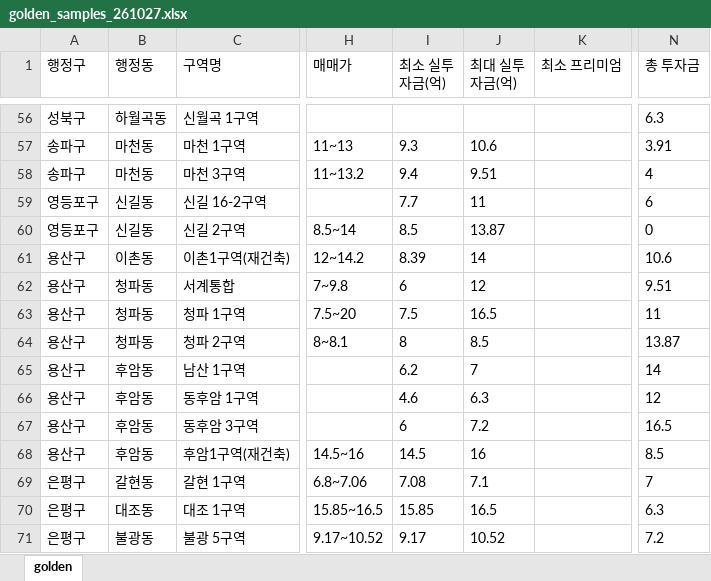
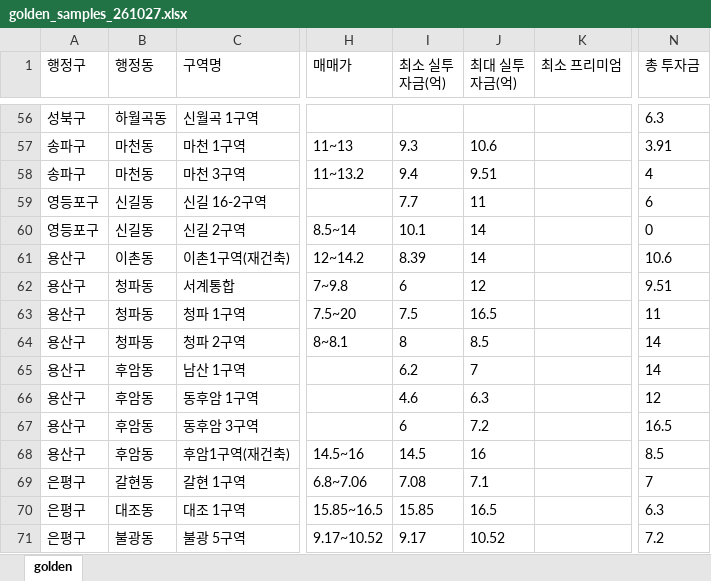
Before and after one commit to luca-prop/SeedFit_App, an Excel workbook: data/reports/golden_samples_261027.xlsx, sheet golden, drawn as a sheet; only a part is shown, gaps mark what is left out; values as stored, in another font and other column widths than the file's, no borders; the diff names each change by its address in the sheet, - before the commit and + after, or states it on an @@ line.

```diff
--- a/data/reports/golden_samples_261027.xlsx (sheet golden)
+++ b/data/reports/golden_samples_261027.xlsx (sheet golden)
-I60 (최소 실투자금(억)): 8.5
+I60 (최소 실투자금(억)): 10.1
-J60 (최대 실투자금(억)): 13.87
+J60 (최대 실투자금(억)): 14
-N64 (총 투자금): 13.87
+N64 (총 투자금): 14
```
Also changed, not shown: data/reports/zone_rollup_261027.xlsx, 26 other files.
